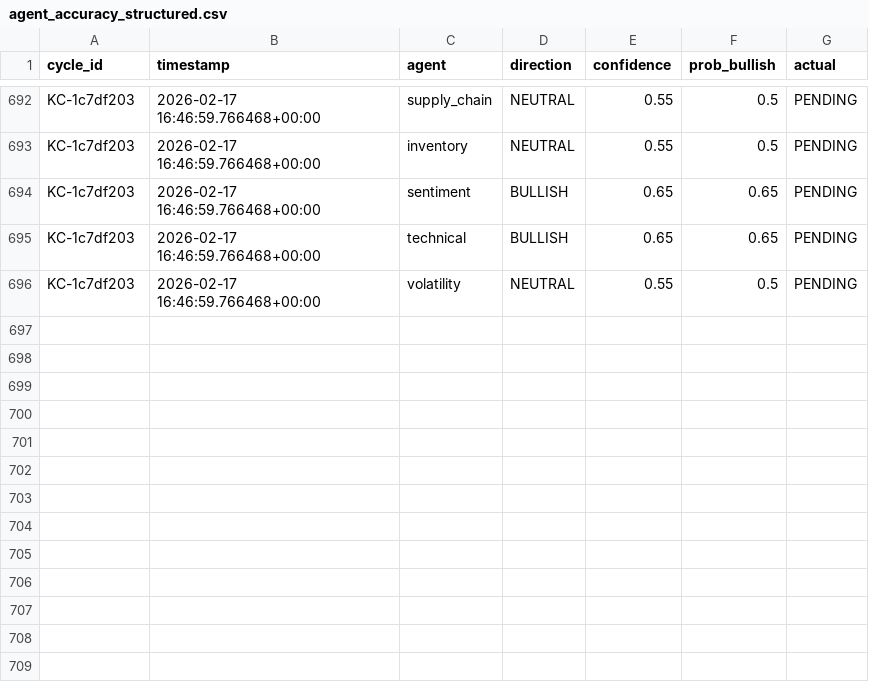
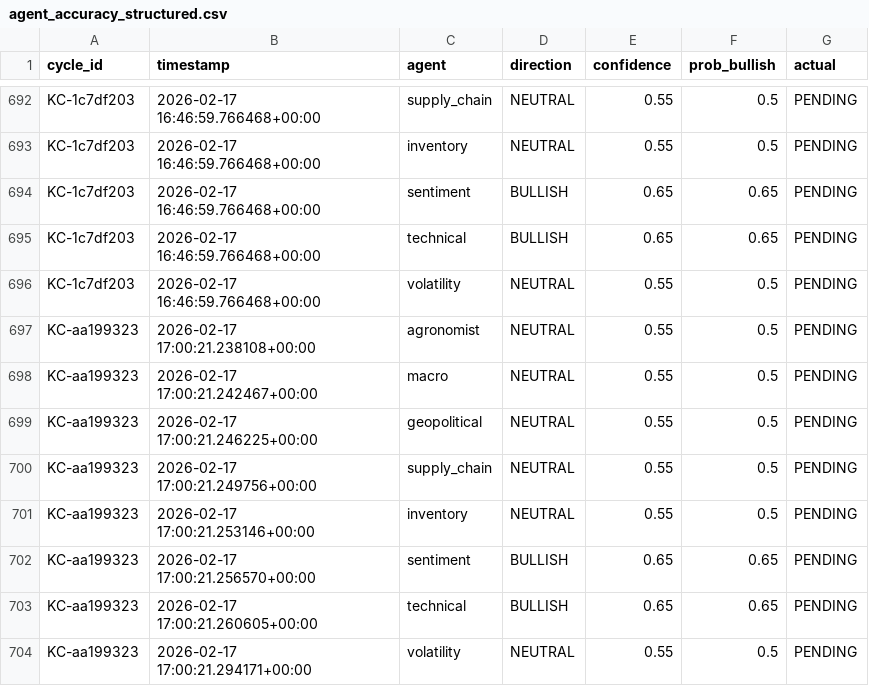
Before and after one commit to rozavala/real_options, a CSV file: dev/data/agent_accuracy_structured.csv, drawn as a sheet; only a part is shown, gaps mark what is left out; the diff names each change by its address in the sheet, - before the commit and + after, or states it on an @@ line.

```diff
--- a/dev/data/agent_accuracy_structured.csv
+++ b/dev/data/agent_accuracy_structured.csv
+row 697: KC-aa199323 | 2026-02-17 17:00:21.238108+00:00 | agronomist | NEUTRAL | 0.55 | 0.5 | PENDING
+row 698: KC-aa199323 | 2026-02-17 17:00:21.242467+00:00 | macro | NEUTRAL | 0.55 | 0.5 | PENDING
+row 699: KC-aa199323 | 2026-02-17 17:00:21.246225+00:00 | geopolitical | NEUTRAL | 0.55 | 0.5 | PENDING
+row 700: KC-aa199323 | 2026-02-17 17:00:21.249756+00:00 | supply_chain | NEUTRAL | 0.55 | 0.5 | PENDING
+row 701: KC-aa199323 | 2026-02-17 17:00:21.253146+00:00 | inventory | NEUTRAL | 0.55 | 0.5 | PENDING
+row 702: KC-aa199323 | 2026-02-17 17:00:21.256570+00:00 | sentiment | BULLISH | 0.65 | 0.65 | PENDING
+row 703: KC-aa199323 | 2026-02-17 17:00:21.260605+00:00 | technical | BULLISH | 0.65 | 0.65 | PENDING
+row 704: KC-aa199323 | 2026-02-17 17:00:21.294171+00:00 | volatility | NEUTRAL | 0.55 | 0.5 | PENDING
```
Also changed, not shown: 7 other files.
